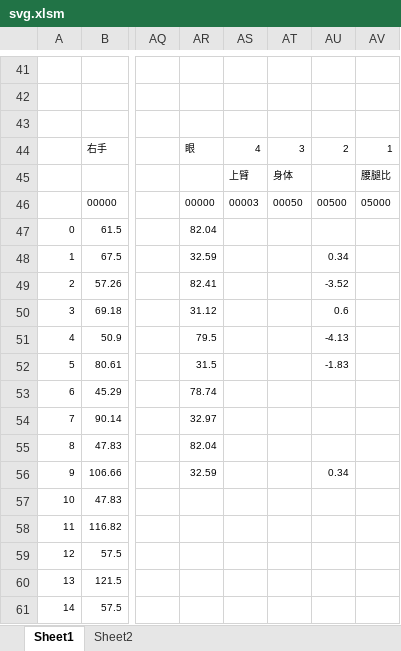
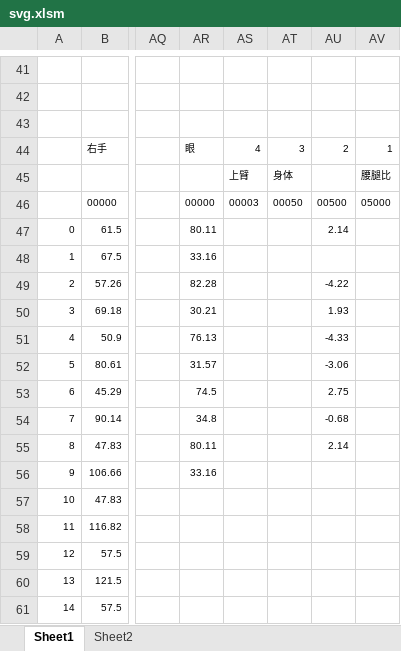
Before and after one commit to pealpool/kungfu, an Excel workbook: src/images/svg.xlsm, sheet Sheet1, drawn as a sheet; only a part is shown, gaps mark what is left out; values as stored, in another font and other column widths than the file's, no borders; the diff covers the shown part only; the diff names each change by its address in the sheet, - before the commit and + after, or states it on an @@ line.

```diff
--- a/src/images/svg.xlsm (sheet Sheet1)
+++ b/src/images/svg.xlsm (sheet Sheet1)
-AR47: 82.04
+AR47: 80.11
-AU47: (empty)
+AU47: 2.14
-AR48: 32.59
+AR48: 33.16
-AU48: 0.34
+AU48: (empty)
-AR49: 82.41
+AR49: 82.28
-AU49: -3.52
+AU49: -4.22
-AR50: 31.12
+AR50: 30.21
-AU50: 0.6
+AU50: 1.93
-AR51: 79.5
+AR51: 76.13
-AU51: -4.13
+AU51: -4.33
-AR52: 31.5
+AR52: 31.57
-AU52: -1.83
+AU52: -3.06
-AR53: 78.74
+AR53: 74.5
-AU53: (empty)
+AU53: 2.75
-AR54: 32.97
+AR54: 34.8
-AU54: (empty)
+AU54: -0.68
-AR55: 82.04
+AR55: 80.11
-AU55: (empty)
+AU55: 2.14
-AR56: 32.59
+AR56: 33.16
-AU56: 0.34
+AU56: (empty)
```
Also changed, not shown: 60 edited cells elsewhere in this sheet, 8 other files.
